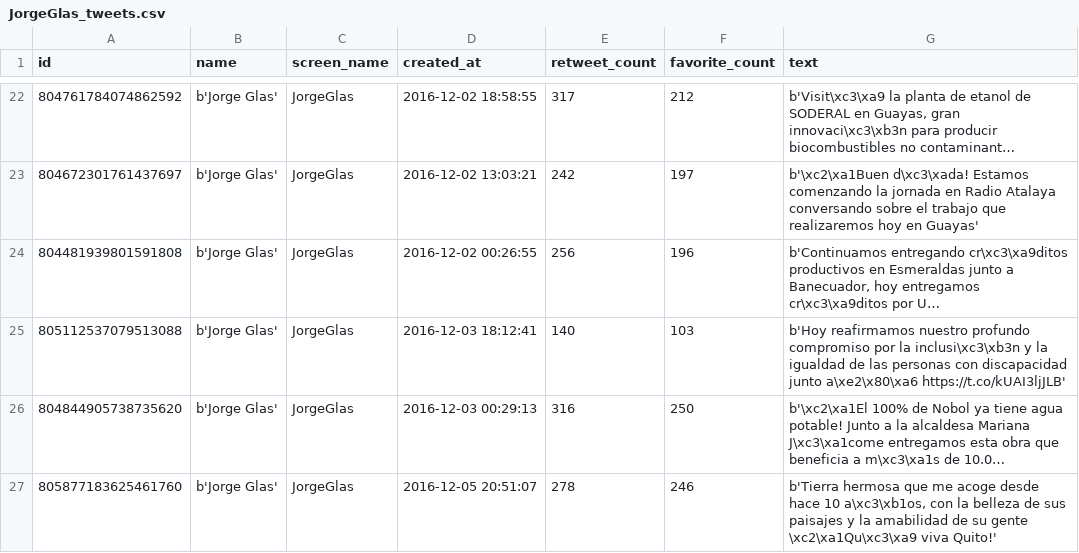
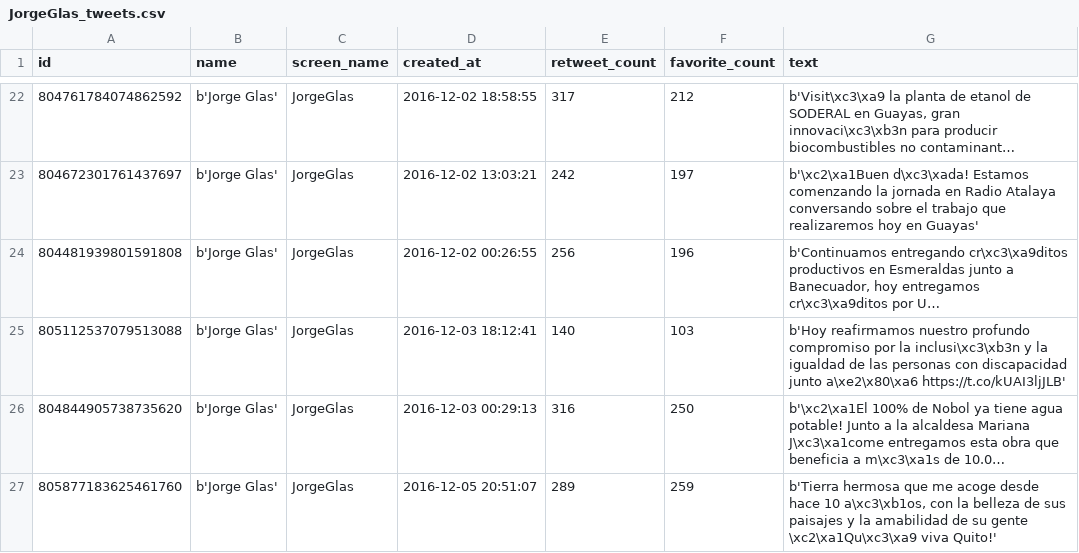
Before and after one commit to luisteran79/Twitter, a CSV file: JorgeGlas_tweets.csv, drawn as a sheet; only a part is shown, gaps mark what is left out; long unchanged cells end in …; the diff names each change by its address in the sheet, - before the commit and + after, or states it on an @@ line.

```diff
--- a/JorgeGlas_tweets.csv
+++ b/JorgeGlas_tweets.csv
-E27 (retweet_count): 278
+E27 (retweet_count): 289
-F27 (favorite_count): 246
+F27 (favorite_count): 259
```
Also changed, not shown: CynthiaViteri6_tweets.csv, IvanEspinelM_tweets.csv, 8 other files.
